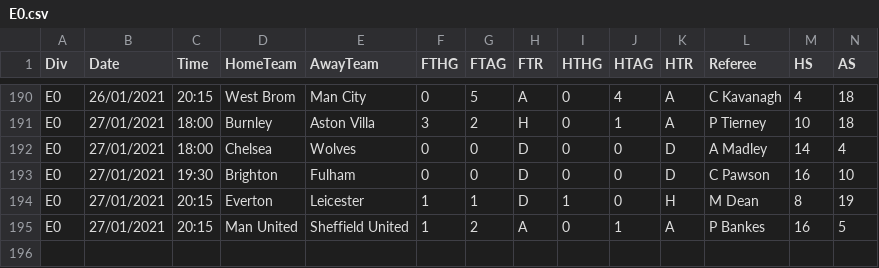
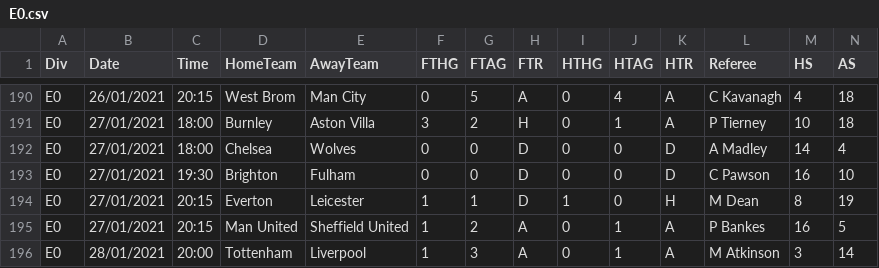
Before and after one commit to gitboyzorro5/FDAS, a CSV file: E0.csv, drawn as a sheet; only a part is shown, gaps mark what is left out; rows hold the shown columns only; the diff names each change by its address in the sheet, - before the commit and + after, or states it on an @@ line.

```diff
--- a/E0.csv
+++ b/E0.csv
+row 196: E0 | 28/01/2021 | 20:00 | Tottenham | Liverpool | 1 | 3 | A | 0 | 1 | A | M Atkinson | 3 | 14
```
Also changed, not shown: B1.csv, D2.csv, 19 other files.
